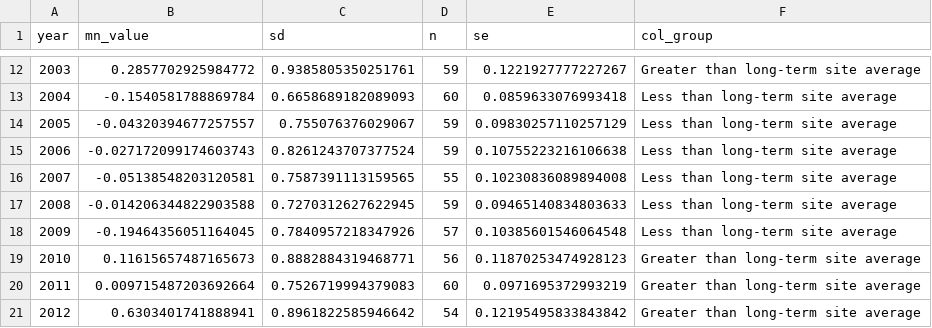
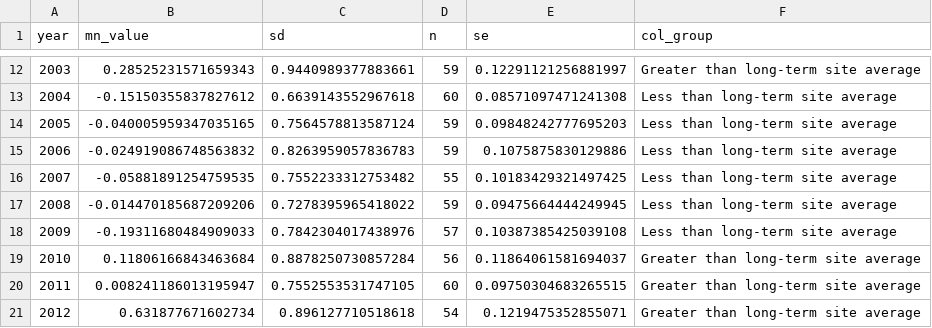
Before and after one commit to USEPA/ri_wq_trends, a CSV file: data/chla_data.csv, drawn as a sheet; only a part is shown, gaps mark what is left out; the diff covers the shown part only.

```diff
--- a/data/chla_data.csv
+++ b/data/chla_data.csv
@@ -12,10 +12,10 @@ year,mn_value,sd,n,se,col_group
-2003,0.2857702925984772,0.9385805350251761,59,0.1221927777227267,Greater than long-term site average
-2004,-0.1540581788869784,0.6658689182089093,60,0.0859633076993418,Less than long-term site average
-2005,-0.04320394677257557,0.755076376029067,59,0.09830257110257129,Less than long-term site average
-2006,-0.027172099174603743,0.8261243707377524,59,0.10755223216106638,Less than long-term site average
-2007,-0.05138548203120581,0.7587391113159565,55,0.10230836089894008,Less than long-term site average
-2008,-0.014206344822903588,0.7270312627622945,59,0.09465140834803633,Less than long-term site average
-2009,-0.19464356051164045,0.7840957218347926,57,0.10385601546064548,Less than long-term site average
-2010,0.11615657487165673,0.8882884319468771,56,0.11870253474928123,Greater than long-term site average
-2011,0.009715487203692664,0.7526719994379083,60,0.0971695372993219,Greater than long-term site average
-2012,0.6303401741888941,0.8961822585946642,54,0.12195495833843842,Greater than long-term site average
+2003,0.28525231571659343,0.9440989377883661,59,0.12291121256881997,Greater than long-term site average
+2004,-0.15150355837827612,0.6639143552967618,60,0.08571097471241308,Less than long-term site average
+2005,-0.040005959347035165,0.7564578813587124,59,0.09848242777695203,Less than long-term site average
+2006,-0.024919086748563832,0.8263959057836783,59,0.1075875830129886,Less than long-term site average
+2007,-0.05881891254759535,0.7552233312753482,55,0.10183429321497425,Less than long-term site average
+2008,-0.014470185687209206,0.7278395965418022,59,0.09475664444249945,Less than long-term site average
+2009,-0.19311680484909033,0.7842304017438976,57,0.10387385425039108,Less than long-term site average
+2010,0.11806166843463684,0.8878250730857284,56,0.11864061581694037,Greater than long-term site average
+2011,0.008241186013195947,0.7552553531747105,60,0.09750304683265515,Greater than long-term site average
+2012,0.631877671602734,0.896127710518618,54,0.1219475352855071,Greater than long-term site average
```
Also changed, not shown: 42 edited cells elsewhere in this file, data/np_data.csv, data/total_n_data.csv, 17 other files.
